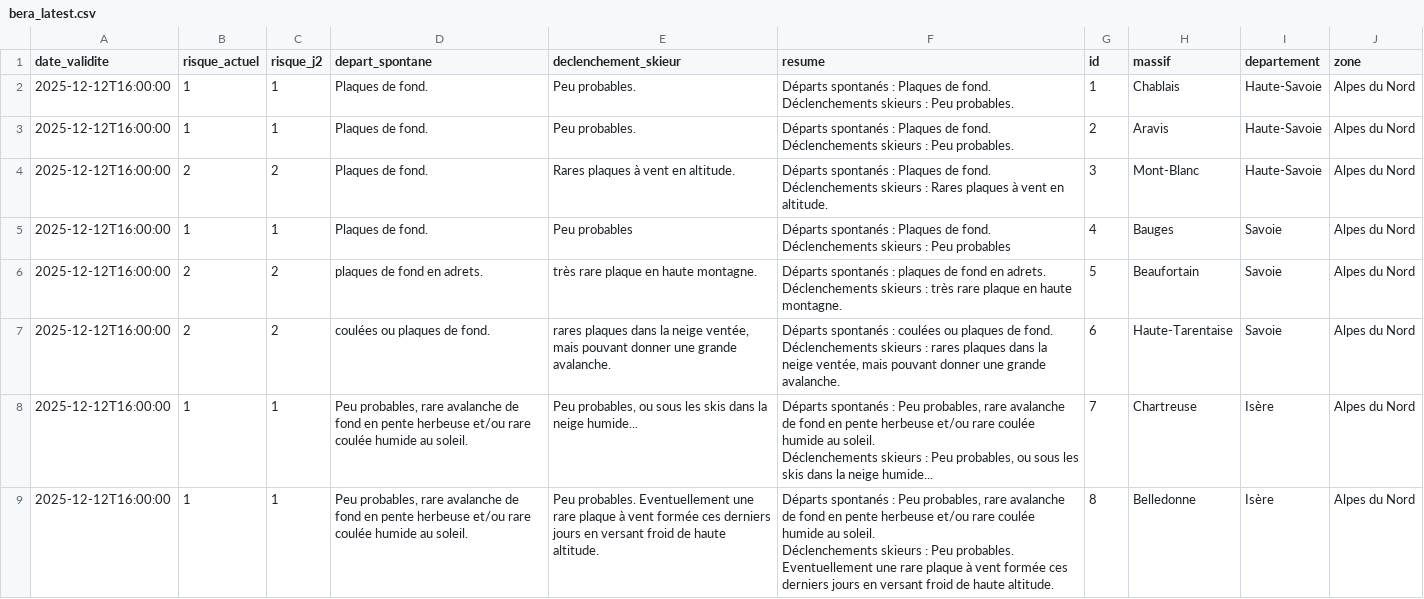
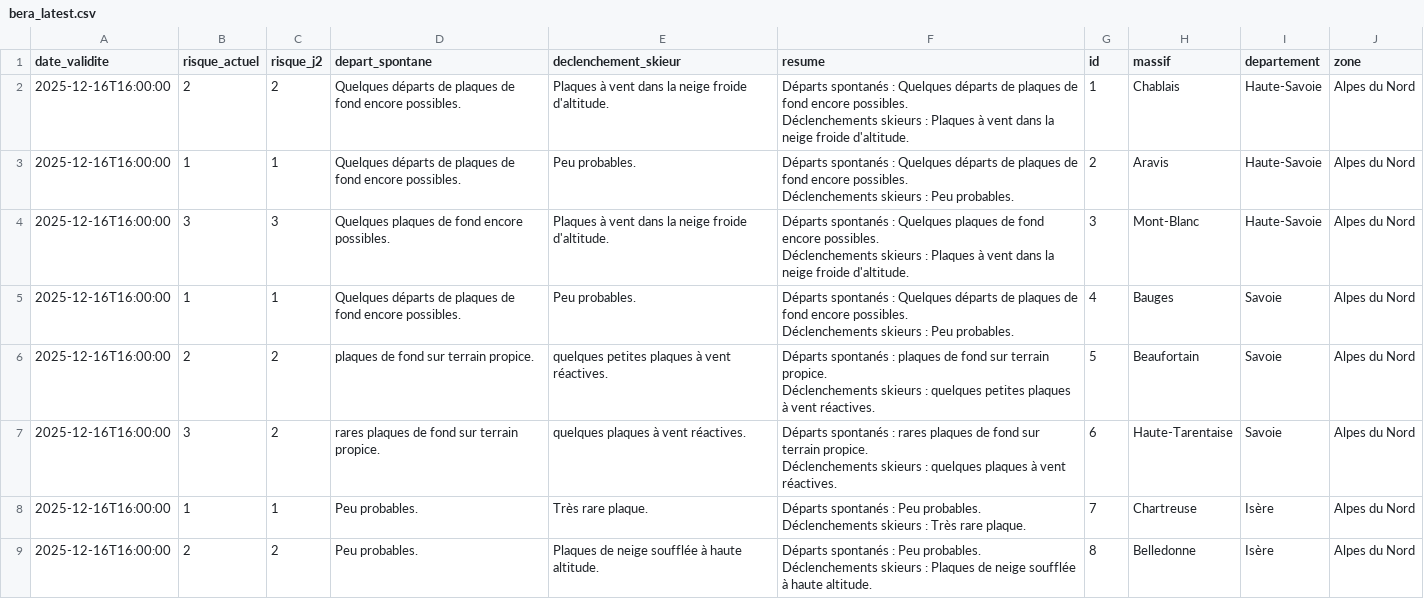
Before and after one commit to Tinevagio/Ski-touring-live, a CSV file: data/bera_latest.csv, drawn as a sheet; only a part is shown; the diff covers the shown part only.

```diff
--- a/data/bera_latest.csv
+++ b/data/bera_latest.csv
@@ -1,17 +1,17 @@
 date_validite,risque_actuel,risque_j2,depart_spontane,declenchement_skieur,resume,id,massif,departement,zone
-2025-12-12T16:00:00,1,1,Plaques de fond. ,Peu probables.,"Départs spontanés : Plaques de fond.
-Déclenchements skieurs : Peu probables.",1,Chablais,Haute-Savoie,Alpes du Nord
-2025-12-12T16:00:00,1,1,Plaques de fond. ,Peu probables.,"Départs spontanés : Plaques de fond.
-Déclenchements skieurs : Peu probables.",2,Aravis,Haute-Savoie,Alpes du Nord
-2025-12-12T16:00:00,2,2,Plaques de fond. ,Rares plaques à vent en altitude.,"Départs spontanés : Plaques de fond.
-Déclenchements skieurs : Rares plaques à vent en altitude.",3,Mont-Blanc,Haute-Savoie,Alpes du Nord
-2025-12-12T16:00:00,1,1,Plaques de fond.,Peu probables,"Départs spontanés : Plaques de fond.
-Déclenchements skieurs : Peu probables",4,Bauges,Savoie,Alpes du Nord
-2025-12-12T16:00:00,2,2,plaques de fond en adrets.,très rare plaque en haute montagne. ,"Départs spontanés : plaques de fond en adrets.
-Déclenchements skieurs : très rare plaque en haute montagne. ",5,Beaufortain,Savoie,Alpes du Nord
-2025-12-12T16:00:00,2,2,coulées ou plaques de fond.,"rares plaques dans la neige ventée, mais pouvant donner une grande avalanche.","Départs spontanés : coulées ou plaques de fond.
-Déclenchements skieurs : rares plaques dans la neige ventée, mais pouvant donner une grande avalanche.",6,Haute-Tarentaise,Savoie,Alpes du Nord
-2025-12-12T16:00:00,1,1,"Peu probables, rare avalanche de fond en pente herbeuse et/ou rare coulée humide au soleil.","Peu probables, ou sous les skis dans la neige humide...","Départs spontanés : Peu probables, rare avalanche de fond en pente herbeuse et/ou rare coulée humide au soleil.
-Déclenchements skieurs : Peu probables, ou sous les skis dans la neige humide...",7,Chartreuse,Isère,Alpes du Nord
-2025-12-12T16:00:00,1,1,"Peu probables, rare avalanche de fond en pente herbeuse et/ou rare coulée humide au soleil.",Peu probables. Eventuellement une rare plaque à vent formée ces derniers jours en versant froid de haute altitude.,"Départs spontanés : Peu probables, rare avalanche de fond en pente herbeuse et/ou rare coulée humide au soleil.
-Déclenchements skieurs : Peu probables. Eventuellement une rare plaque à vent formée ces derniers jours en versant froid de haute altitude.",8,Belledonne,Isère,Alpes du Nord
+2025-12-16T16:00:00,2,2,Quelques départs de plaques de fond encore possibles.,Plaques à vent dans la neige froide d'altitude.,"Départs spontanés : Quelques départs de plaques de fond encore possibles.
+Déclenchements skieurs : Plaques à vent dans la neige froide d'altitude.",1,Chablais,Haute-Savoie,Alpes du Nord
+2025-12-16T16:00:00,1,1,Quelques départs de plaques de fond encore possibles.,Peu probables.,"Départs spontanés : Quelques départs de plaques de fond encore possibles.
+Déclenchements skieurs : Peu probables.",2,Aravis,Haute-Savoie,Alpes du Nord
+2025-12-16T16:00:00,3,3,Quelques plaques de fond encore possibles.,Plaques à vent dans la neige froide d'altitude.,"Départs spontanés : Quelques plaques de fond encore possibles.
+Déclenchements skieurs : Plaques à vent dans la neige froide d'altitude.",3,Mont-Blanc,Haute-Savoie,Alpes du Nord
+2025-12-16T16:00:00,1,1,Quelques départs de plaques de fond encore possibles.,Peu probables.,"Départs spontanés : Quelques départs de plaques de fond encore possibles.
+Déclenchements skieurs : Peu probables.",4,Bauges,Savoie,Alpes du Nord
+2025-12-16T16:00:00,2,2,plaques de fond sur terrain propice.,quelques petites plaques à vent réactives.,"Départs spontanés : plaques de fond sur terrain propice.
+Déclenchements skieurs : quelques petites plaques à vent réactives.",5,Beaufortain,Savoie,Alpes du Nord
+2025-12-16T16:00:00,3,2,rares plaques de fond sur terrain propice.,quelques plaques à vent réactives.,"Départs spontanés : rares plaques de fond sur terrain propice.
+Déclenchements skieurs : quelques plaques à vent réactives.",6,Haute-Tarentaise,Savoie,Alpes du Nord
+2025-12-16T16:00:00,1,1,Peu probables.,Très rare plaque.,"Départs spontanés : Peu probables.
+Déclenchements skieurs : Très rare plaque.",7,Chartreuse,Isère,Alpes du Nord
+2025-12-16T16:00:00,2,2,Peu probables.,Plaques de neige soufflée à haute altitude.,"Départs spontanés : Peu probables.
+Déclenchements skieurs : Plaques de neige soufflée à haute altitude.",8,Belledonne,Isère,Alpes du Nord
```
Also changed, not shown: 136 edited cells elsewhere in this file, 6 other files.
